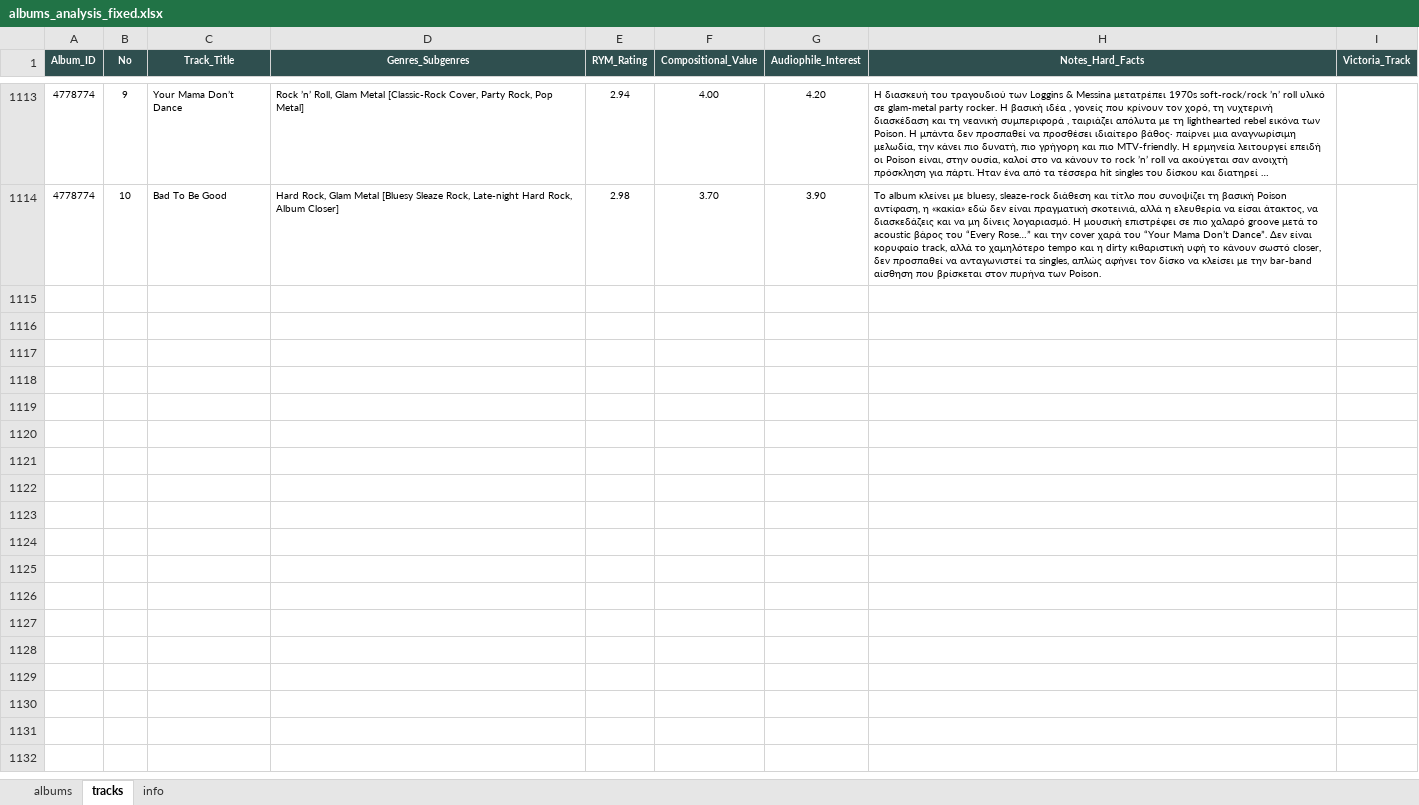
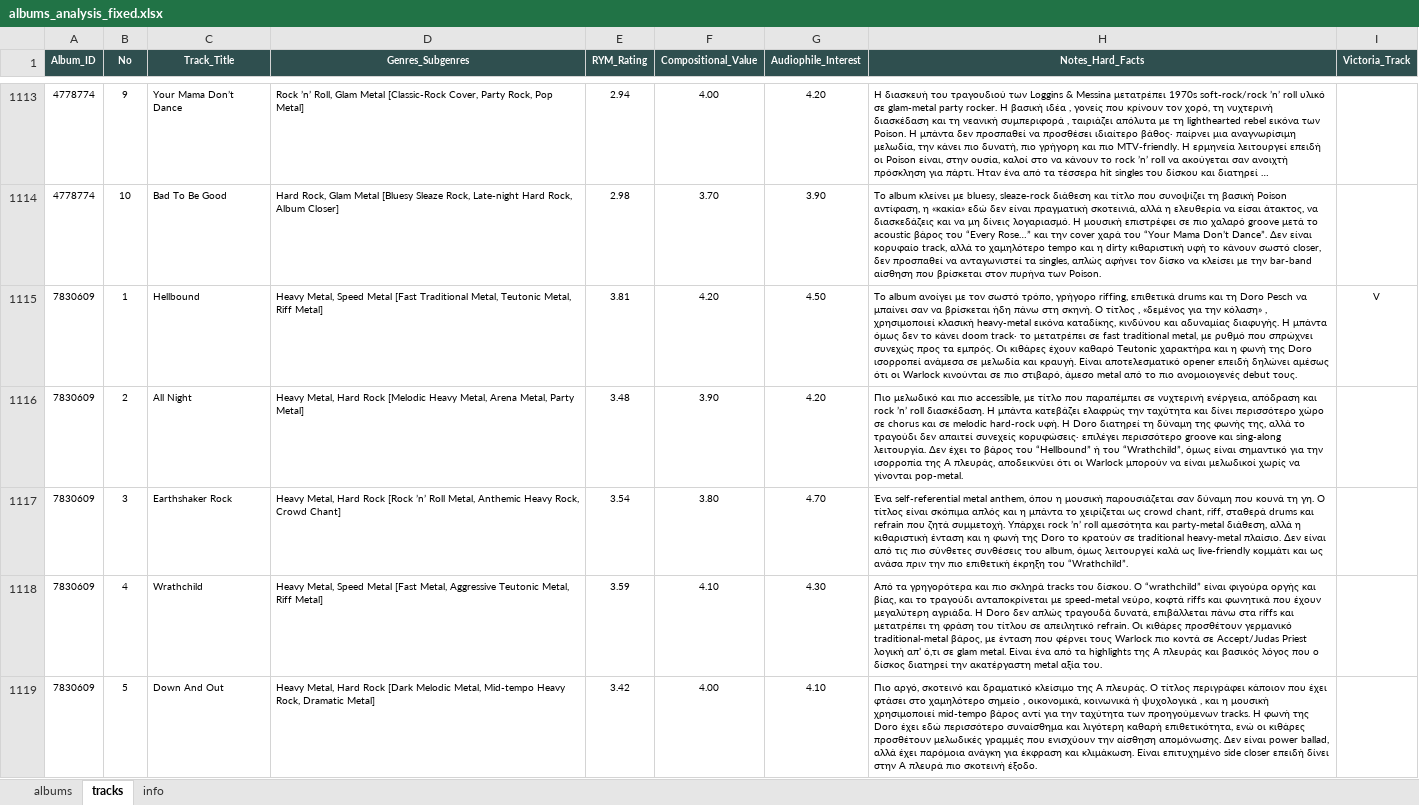
Before and after one commit to blueaegean/music-archive, an Excel workbook: albums_analysis_fixed.xlsx, sheet tracks, drawn as a sheet; only a part is shown, gaps mark what is left out; long unchanged cells end in …; values as stored, in another font and other column widths than the file's, no borders; the diff covers the shown part only; the diff names each change by its address in the sheet, - before the commit and + after, or states it on an @@ line.

Commit message:
Add files via upload

```diff
--- a/albums_analysis_fixed.xlsx (sheet tracks)
+++ b/albums_analysis_fixed.xlsx (sheet tracks)
+row 1115: 7830609 | 1 | Hellbound | Heavy Metal, Speed Metal [Fast Traditional Metal, Teutonic Metal, Riff Metal] | 3.81 | 4.20 | 4.50 | Το album ανοίγει με τον σωστό τρόπο, γρήγορο riffing, επιθετικά drums και τη Doro Pesch να μπαίνει σαν να βρίσκεται ήδη πάνω στη σκηνή. Ο τίτλος , «δεμένος για την κόλαση» , χρησιμοποιεί κλασική heavy-metal εικόνα καταδίκης, κινδύνου και αδυναμίας διαφυγής. Η μπάντα όμως δεν το κάνει doom track· το μετατρέπει σε fast traditional metal, με ρυθμό που σπρώχνει συνεχώς προς τα εμπρός. Οι κιθάρες έχουν καθαρό Teutonic χαρακτήρα και η φωνή της Doro ισορροπεί ανάμεσα σε μελωδία και κραυγή. Είναι αποτελεσματικό opener επειδή δηλώνει αμέσως ότι οι Warlock κινούνται σε πιο στιβαρό, άμεσο metal από το πιο ανομοιογενές debut τους. | V
+row 1116: 7830609 | 2 | All Night | Heavy Metal, Hard Rock [Melodic Heavy Metal, Arena Metal, Party Metal] | 3.48 | 3.90 | 4.20 | Πιο μελωδικό και πιο accessible, με τίτλο που παραπέμπει σε νυχτερινή ενέργεια, απόδραση και rock ’n’ roll διασκέδαση. Η μπάντα κατεβάζει ελαφρώς την ταχύτητα και δίνει περισσότερο χώρο σε chorus και σε melodic hard-rock υφή. Η Doro διατηρεί τη δύναμη της φωνής της, αλλά το τραγούδι δεν απαιτεί συνεχείς κορυφώσεις· επιλέγει περισσότερο groove και sing-along λειτουργία. Δεν έχει το βάρος του “Hellbound” ή του “Wrathchild”, όμως είναι σημαντικό για την ισορροπία της A πλευράς, αποδεικνύει ότι οι Warlock μπορούν να είναι μελωδικοί χωρίς να γίνονται pop-metal.
+row 1117: 7830609 | 3 | Earthshaker Rock | Heavy Metal, Hard Rock [Rock ’n’ Roll Metal, Anthemic Heavy Rock, Crowd Chant] | 3.54 | 3.80 | 4.70 | Ένα self-referential metal anthem, όπου η μουσική παρουσιάζεται σαν δύναμη που κουνά τη γη. Ο τίτλος είναι σκόπιμα απλός και η μπάντα το χειρίζεται ως crowd chant, riff, σταθερά drums και refrain που ζητά συμμετοχή. Υπάρχει rock ’n’ roll αμεσότητα και party-metal διάθεση, αλλά η κιθαριστική ένταση και η φωνή της Doro το κρατούν σε traditional heavy-metal πλαίσιο. Δεν είναι από τις πιο σύνθετες συνθέσεις του album, όμως λειτουργεί καλά ως live-friendly κομμάτι και ως ανάσα πριν την πιο επιθετική έκρηξη του “Wrathchild”.
+row 1118: 7830609 | 4 | Wrathchild | Heavy Metal, Speed Metal [Fast Metal, Aggressive Teutonic Metal, Riff Metal] | 3.59 | 4.10 | 4.30 | Από τα γρηγορότερα και πιο σκληρά tracks του δίσκου. Ο “wrathchild” είναι φιγούρα οργής και βίας, και το τραγούδι ανταποκρίνεται με speed-metal νεύρο, κοφτά riffs και φωνητικά που έχουν μεγαλύτερη αγριάδα. Η Doro δεν απλώς τραγουδά δυνατά, επιβάλλεται πάνω στα riffs και μετατρέπει τη φράση του τίτλου σε απειλητικό refrain. Οι κιθάρες προσθέτουν γερμανικό traditional-metal βάρος, με ένταση που φέρνει τους Warlock πιο κοντά σε Accept/Judas Priest λογική απ’ ό,τι σε glam metal. Είναι ένα από τα highlights της A πλευράς και βασικός λόγος που ο δίσκος διατηρεί την ακατέργαστη metal αξία του.
+row 1119: 7830609 | 5 | Down And Out | Heavy Metal, Hard Rock [Dark Melodic Metal, Mid-tempo Heavy Rock, Dramatic Metal] | 3.42 | 4.00 | 4.10 | Πιο αργό, σκοτεινό και δραματικό κλείσιμο της A πλευράς. Ο τίτλος περιγράφει κάποιον που έχει φτάσει στο χαμηλότερο σημείο , οικονομικά, κοινωνικά ή ψυχολογικά , και η μουσική χρησιμοποιεί mid-tempo βάρος αντί για την ταχύτητα των προηγούμενων tracks. Η φωνή της Doro έχει εδώ περισσότερο συναίσθημα και λιγότερη καθαρή επιθετικότητα, ενώ οι κιθάρες προσθέτουν μελωδικές γραμμές που ενισχύουν την αίσθηση απομόνωσης. Δεν είναι power ballad, αλλά έχει παρόμοια ανάγκη για έκφραση και κλιμάκωση. Είναι επιτυχημένο side closer επειδή δίνει στην A πλευρά πιο σκοτεινή έξοδο.
```
Also changed, not shown: 4 added rows elsewhere in this sheet, sheet albums.
